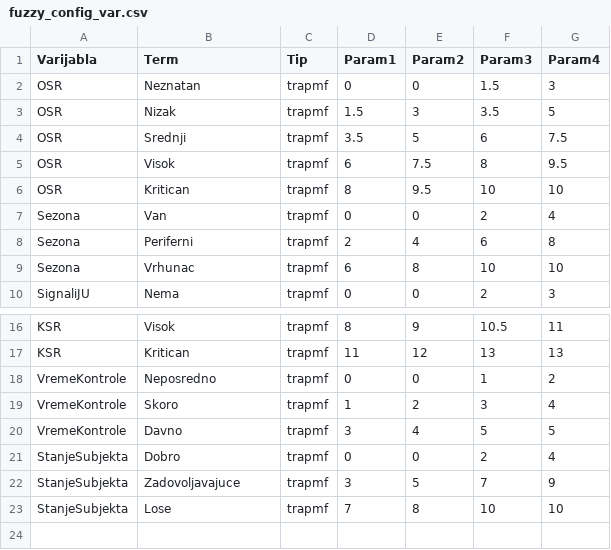
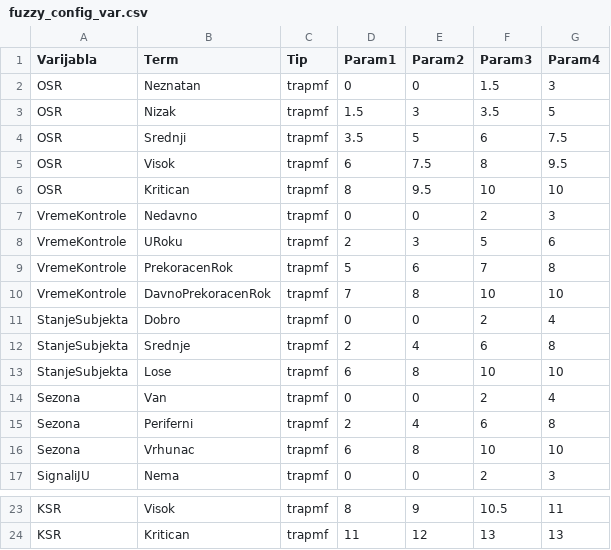
Before and after one commit to ivicaca/fuzzyInspekcije, a CSV file: fuzzy_config_var.csv, drawn as a sheet; only a part is shown, gaps mark what is left out.

```diff
--- a/fuzzy_config_var.csv
+++ b/fuzzy_config_var.csv
@@ -6,2 +6,9 @@ OSR,Visok,trapmf,6,7.5,8,9.5
 OSR,Kritican,trapmf,8,9.5,10,10
+VremeKontrole,Nedavno,trapmf,0,0,2,3
+VremeKontrole,URoku,trapmf,2,3,5,6
+VremeKontrole,PrekoracenRok,trapmf,5,6,7,8
+VremeKontrole,DavnoPrekoracenRok,trapmf,7,8,10,10
+StanjeSubjekta,Dobro,trapmf,0,0,2,4
+StanjeSubjekta,Srednje,trapmf,2,4,6,8
+StanjeSubjekta,Lose,trapmf,6,8,10,10
 Sezona,Van,trapmf,0,0,2,4
@@ -17,7 +24 @@ KSR,Visok,trapmf,8,9,10.5,11
 KSR,Kritican,trapmf,11,12,13,13
-VremeKontrole,Neposredno,trapmf,0,0,1,2
-VremeKontrole,Skoro,trapmf,1,2,3,4
-VremeKontrole,Davno,trapmf,3,4,5,5
-StanjeSubjekta,Dobro,trapmf,0,0,2,4
-StanjeSubjekta,Zadovoljavajuce,trapmf,3,5,7,9
-StanjeSubjekta,Lose,trapmf,7,8,10,10
```
Also changed, not shown: SubjektiTestNovi_evaluated.csv, fuzzy_config_values.csv, 5 other files.
